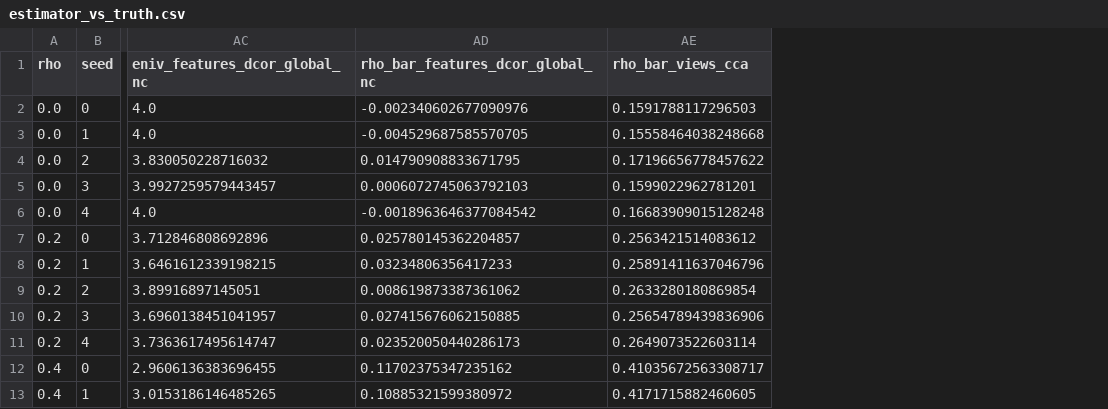
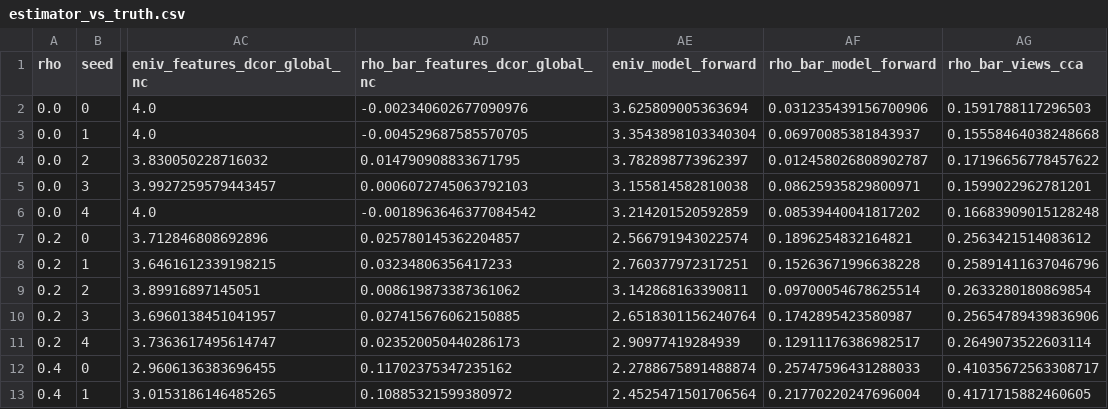
Before and after one commit to kumarmudit404-droid/PrismFlow, a CSV file: results/eniv_validation/estimator_vs_truth.csv, drawn as a sheet; only a part is shown, gaps mark what is left out; the diff names each change by its address in the sheet, - before the commit and + after, or states it on an @@ line.

```diff
--- a/results/eniv_validation/estimator_vs_truth.csv
+++ b/results/eniv_validation/estimator_vs_truth.csv
+column AE (eniv_model_forward), rows 2-13: 3.625809005363694 | 3.3543898103340304 | 3.782898773962397 | 3.155814582810038 | 3.214201520592859 | 2.566791943022574 | 2.760377972317251 | 3.142868163390811 | 2.6518301156240764 | 2.90977419284939 | 2.2788675891488874 | 2.4525471501706564
+column AF (rho_bar_model_forward), rows 2-13: 0.031235439156700906 | 0.06970085381843937 | 0.012458026808902787 | 0.08625935829800971 | 0.08539440041817202 | 0.1896254832164821 | 0.15263671996638228 | 0.09700054678625514 | 0.1742895423580987 | 0.12911176386982517 | 0.25747596431288033 | 0.21770220247696004
```
Also changed, not shown: 4 other files.
